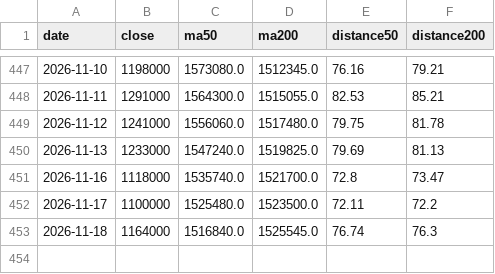
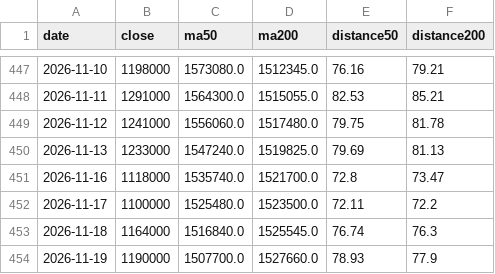
Before and after one commit to Melstoria/kospi-dashboard, a CSV file: data/hynix_history.csv, drawn as a sheet; only a part is shown, gaps mark what is left out; the diff names each change by its address in the sheet, - before the commit and + after, or states it on an @@ line.

```diff
--- a/data/hynix_history.csv
+++ b/data/hynix_history.csv
+row 454: 2026-11-19 | 1190000 | 1507700.0 | 1527660.0 | 78.93 | 77.9
```
Also changed, not shown: data/hynix_raw.csv, data/kospi_history.csv, 6 other files.
